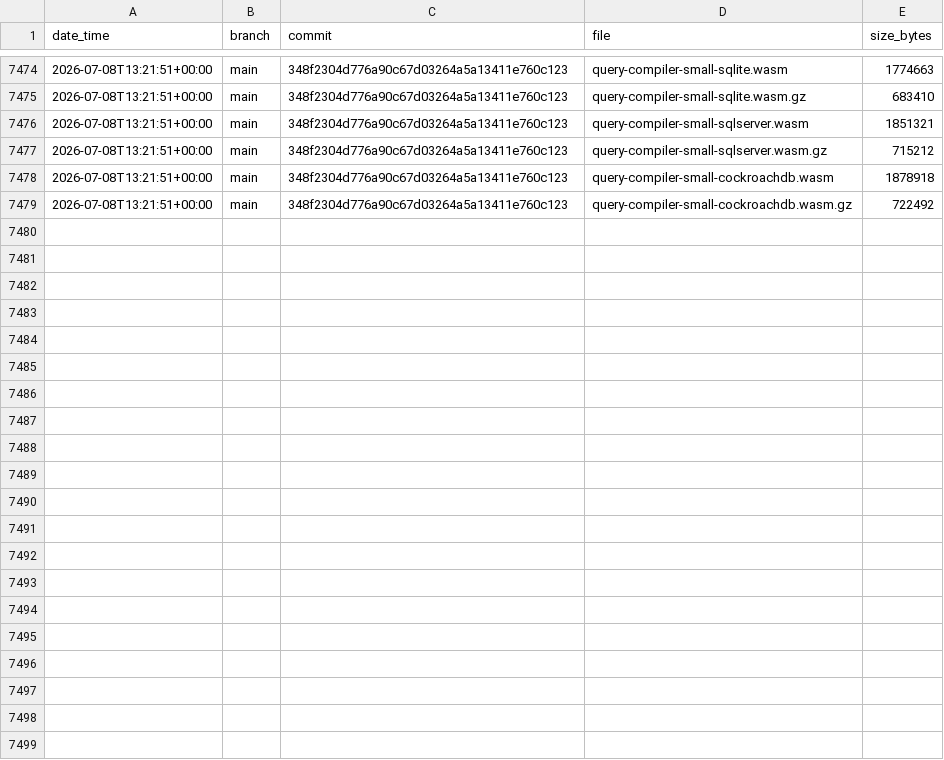
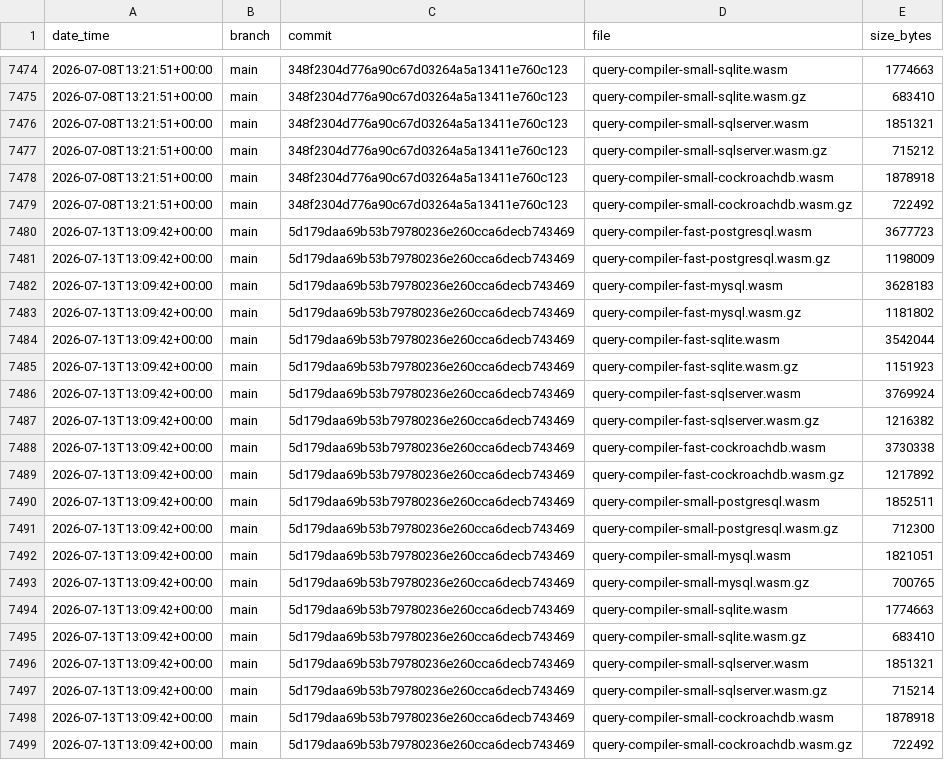
Before and after one commit to prisma/prisma-engines, a CSV file: engines-size/data.csv, drawn as a sheet; only a part is shown, gaps mark what is left out; the diff names each change by its address in the sheet, - before the commit and + after, or states it on an @@ line.

Commit message:
update engines size for 5d179daa69b53b79780236e260cca6decb743469

```diff
--- a/engines-size/data.csv
+++ b/engines-size/data.csv
+row 7480: 2026-07-13T13:09:42+00:00 | main | 5d179daa69b53b79780236e260cca6decb743469 | query-compiler-fast-postgresql.wasm | 3677723
+row 7481: 2026-07-13T13:09:42+00:00 | main | 5d179daa69b53b79780236e260cca6decb743469 | query-compiler-fast-postgresql.wasm.gz | 1198009
+row 7482: 2026-07-13T13:09:42+00:00 | main | 5d179daa69b53b79780236e260cca6decb743469 | query-compiler-fast-mysql.wasm | 3628183
+row 7483: 2026-07-13T13:09:42+00:00 | main | 5d179daa69b53b79780236e260cca6decb743469 | query-compiler-fast-mysql.wasm.gz | 1181802
+row 7484: 2026-07-13T13:09:42+00:00 | main | 5d179daa69b53b79780236e260cca6decb743469 | query-compiler-fast-sqlite.wasm | 3542044
+row 7485: 2026-07-13T13:09:42+00:00 | main | 5d179daa69b53b79780236e260cca6decb743469 | query-compiler-fast-sqlite.wasm.gz | 1151923
+row 7486: 2026-07-13T13:09:42+00:00 | main | 5d179daa69b53b79780236e260cca6decb743469 | query-compiler-fast-sqlserver.wasm | 3769924
+row 7487: 2026-07-13T13:09:42+00:00 | main | 5d179daa69b53b79780236e260cca6decb743469 | query-compiler-fast-sqlserver.wasm.gz | 1216382
+row 7488: 2026-07-13T13:09:42+00:00 | main | 5d179daa69b53b79780236e260cca6decb743469 | query-compiler-fast-cockroachdb.wasm | 3730338
+row 7489: 2026-07-13T13:09:42+00:00 | main | 5d179daa69b53b79780236e260cca6decb743469 | query-compiler-fast-cockroachdb.wasm.gz | 1217892
+row 7490: 2026-07-13T13:09:42+00:00 | main | 5d179daa69b53b79780236e260cca6decb743469 | query-compiler-small-postgresql.wasm | 1852511
+row 7491: 2026-07-13T13:09:42+00:00 | main | 5d179daa69b53b79780236e260cca6decb743469 | query-compiler-small-postgresql.wasm.gz | 712300
+row 7492: 2026-07-13T13:09:42+00:00 | main | 5d179daa69b53b79780236e260cca6decb743469 | query-compiler-small-mysql.wasm | 1821051
+row 7493: 2026-07-13T13:09:42+00:00 | main | 5d179daa69b53b79780236e260cca6decb743469 | query-compiler-small-mysql.wasm.gz | 700765
+row 7494: 2026-07-13T13:09:42+00:00 | main | 5d179daa69b53b79780236e260cca6decb743469 | query-compiler-small-sqlite.wasm | 1774663
+row 7495: 2026-07-13T13:09:42+00:00 | main | 5d179daa69b53b79780236e260cca6decb743469 | query-compiler-small-sqlite.wasm.gz | 683410
+row 7496: 2026-07-13T13:09:42+00:00 | main | 5d179daa69b53b79780236e260cca6decb743469 | query-compiler-small-sqlserver.wasm | 1851321
+row 7497: 2026-07-13T13:09:42+00:00 | main | 5d179daa69b53b79780236e260cca6decb743469 | query-compiler-small-sqlserver.wasm.gz | 715214
+row 7498: 2026-07-13T13:09:42+00:00 | main | 5d179daa69b53b79780236e260cca6decb743469 | query-compiler-small-cockroachdb.wasm | 1878918
+row 7499: 2026-07-13T13:09:42+00:00 | main | 5d179daa69b53b79780236e260cca6decb743469 | query-compiler-small-cockroachdb.wasm.gz | 722492
```
